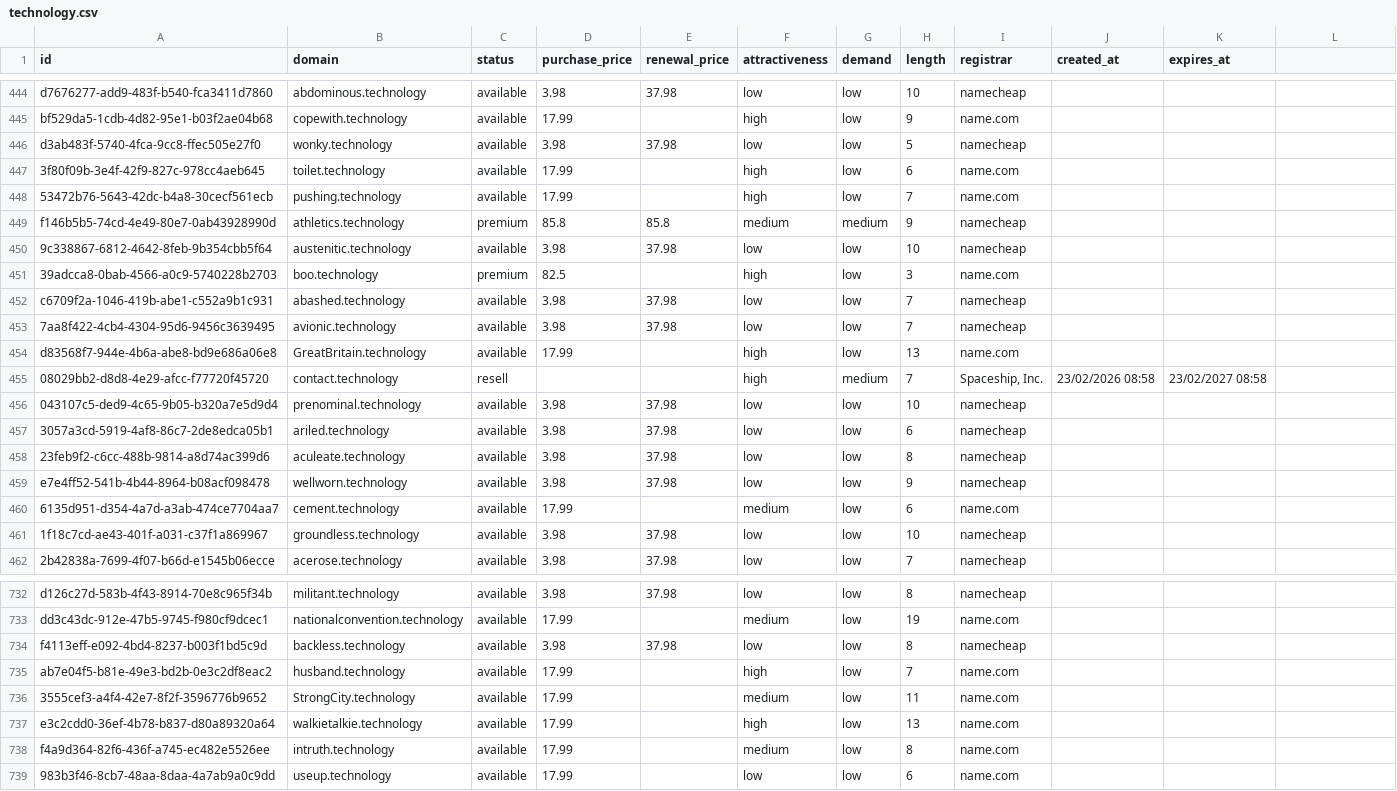
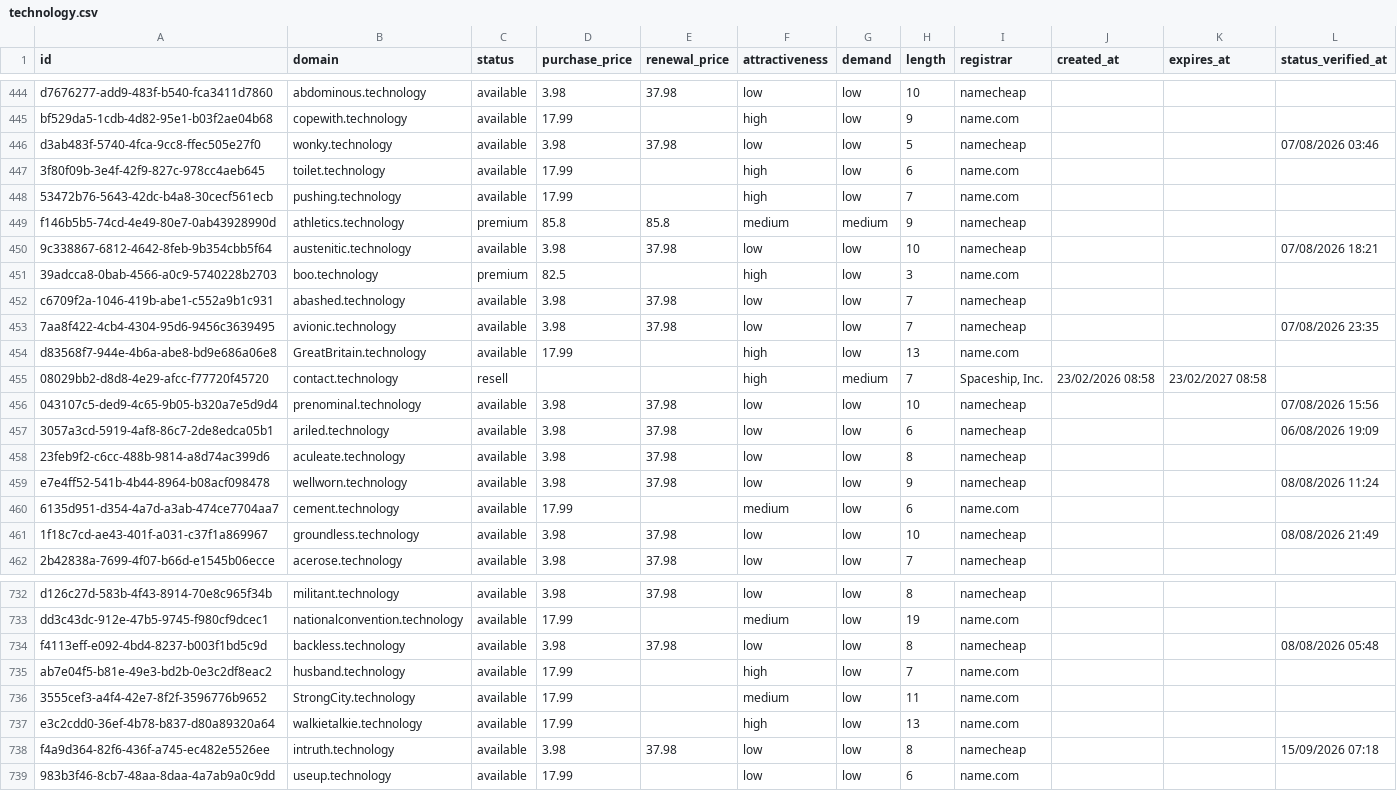
Before and after one commit to UniqueDomains/technology-oneword-domains, a CSV file: technology.csv, drawn as a sheet; only a part is shown, gaps mark what is left out; the diff covers the shown part only.

Commit message:
Domains update

```diff
--- a/technology.csv
+++ b/technology.csv
@@ -1 +1 @@
-id,domain,status,purchase_price,renewal_price,attractiveness,demand,length,registrar,created_at,expires_at
+id,domain,status,purchase_price,renewal_price,attractiveness,demand,length,registrar,created_at,expires_at,status_verified_at
@@ -446 +446 @@ bf529da5-1cdb-4d82-95e1-b03f2ae04b68,copewith.technology,available,17.99,,high,l
-d3ab483f-5740-4fca-9cc8-ffec505e27f0,wonky.technology,available,3.98,37.98,low,low,5,namecheap,,
+d3ab483f-5740-4fca-9cc8-ffec505e27f0,wonky.technology,available,3.98,37.98,low,low,5,namecheap,,,07/08/2026 03:46
@@ -450 +450 @@ f146b5b5-74cd-4e49-80e7-0ab43928990d,athletics.technology,premium,85.8,85.8,medi
-9c338867-6812-4642-8feb-9b354cbb5f64,austenitic.technology,available,3.98,37.98,low,low,10,namecheap,,
+9c338867-6812-4642-8feb-9b354cbb5f64,austenitic.technology,available,3.98,37.98,low,low,10,namecheap,,,07/08/2026 18:21
@@ -453 +453 @@ c6709f2a-1046-419b-abe1-c552a9b1c931,abashed.technology,available,3.98,37.98,low
-7aa8f422-4cb4-4304-95d6-9456c3639495,avionic.technology,available,3.98,37.98,low,low,7,namecheap,,
+7aa8f422-4cb4-4304-95d6-9456c3639495,avionic.technology,available,3.98,37.98,low,low,7,namecheap,,,07/08/2026 23:35
@@ -456,2 +456,2 @@ d83568f7-944e-4b6a-abe8-bd9e686a06e8,GreatBritain.technology,available,17.99,,hi
-043107c5-ded9-4c65-9b05-b320a7e5d9d4,prenominal.technology,available,3.98,37.98,low,low,10,namecheap,,
-3057a3cd-5919-4af8-86c7-2de8edca05b1,ariled.technology,available,3.98,37.98,low,low,6,namecheap,,
+043107c5-ded9-4c65-9b05-b320a7e5d9d4,prenominal.technology,available,3.98,37.98,low,low,10,namecheap,,,07/08/2026 15:56
+3057a3cd-5919-4af8-86c7-2de8edca05b1,ariled.technology,available,3.98,37.98,low,low,6,namecheap,,,06/08/2026 19:09
@@ -459 +459 @@ d83568f7-944e-4b6a-abe8-bd9e686a06e8,GreatBritain.technology,available,17.99,,hi
-e7e4ff52-541b-4b44-8964-b08acf098478,wellworn.technology,available,3.98,37.98,low,low,9,namecheap,,
+e7e4ff52-541b-4b44-8964-b08acf098478,wellworn.technology,available,3.98,37.98,low,low,9,namecheap,,,08/08/2026 11:24
@@ -461 +461 @@ e7e4ff52-541b-4b44-8964-b08acf098478,wellworn.technology,available,3.98,37.98,lo
-1f18c7cd-ae43-401f-a031-c37f1a869967,groundless.technology,available,3.98,37.98,low,low,10,namecheap,,
+1f18c7cd-ae43-401f-a031-c37f1a869967,groundless.technology,available,3.98,37.98,low,low,10,namecheap,,,08/08/2026 21:49
@@ -734 +734 @@ dd3c43dc-912e-47b5-9745-f980cf9dcec1,nationalconvention.technology,available,17.
-f4113eff-e092-4bd4-8237-b003f1bd5c9d,backless.technology,available,3.98,37.98,low,low,8,namecheap,,
+f4113eff-e092-4bd4-8237-b003f1bd5c9d,backless.technology,available,3.98,37.98,low,low,8,namecheap,,,08/08/2026 05:48
@@ -738 +738 @@ e3c2cdd0-36ef-4b78-b837-d80a89320a64,walkietalkie.technology,available,17.99,,hi
-f4a9d364-82f6-436f-a745-ec482e5526ee,intruth.technology,available,17.99,,medium,low,8,name.com,,
+f4a9d364-82f6-436f-a745-ec482e5526ee,intruth.technology,available,3.98,37.98,low,low,8,namecheap,,,15/09/2026 07:18
```
Also changed, not shown: 115 edited cells elsewhere in this file, 6 other files.
